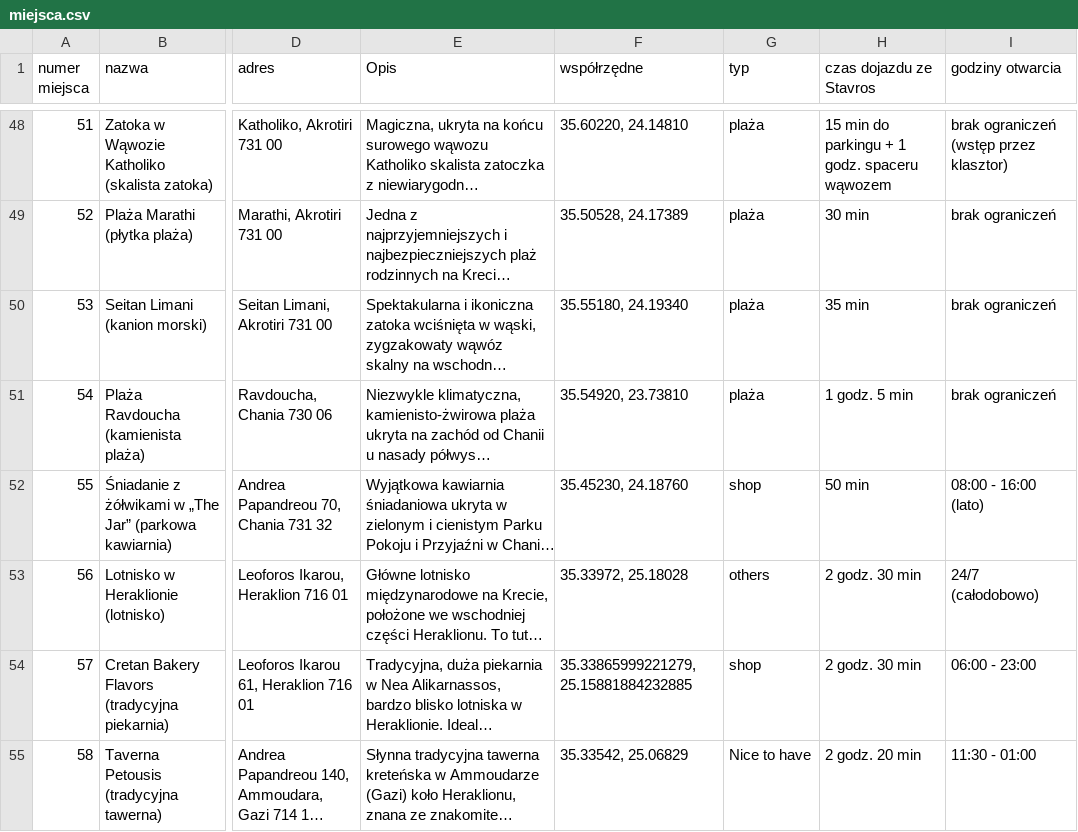
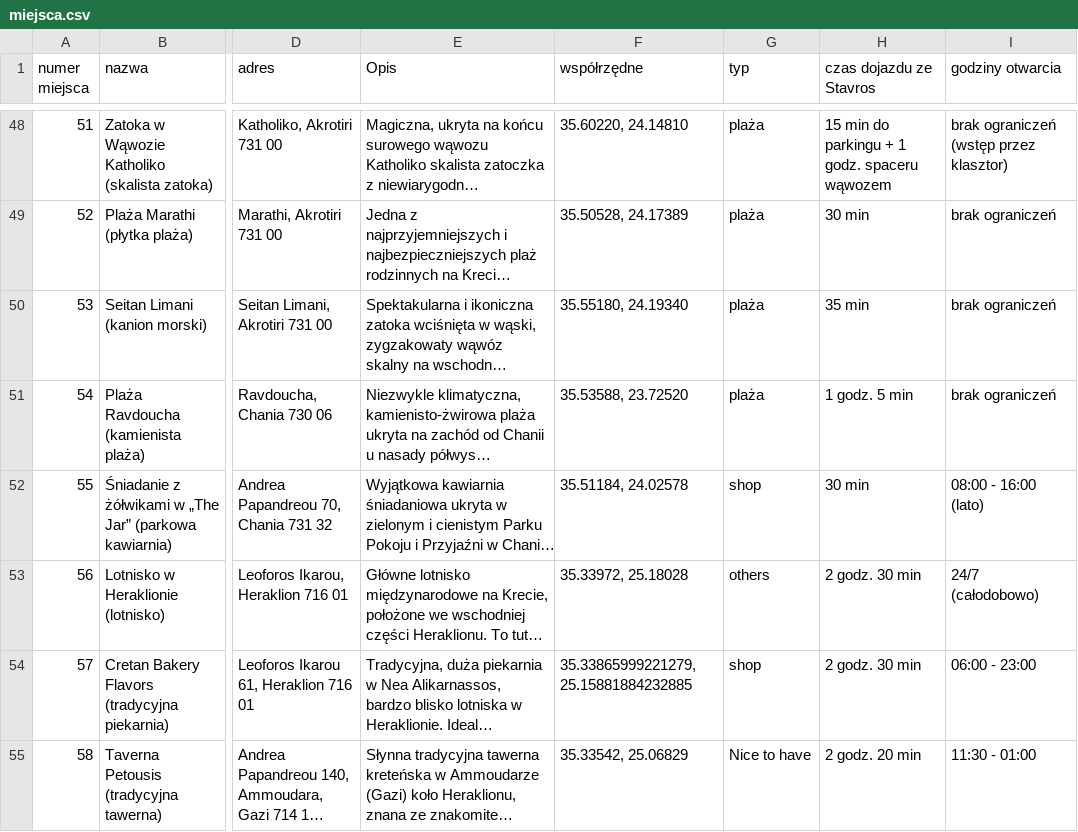
Before and after one commit to mgoral55/fadyssai, a CSV file: miejsca.csv, drawn as a sheet; only a part is shown, gaps mark what is left out; long unchanged cells end in …; the diff covers the shown part only; the diff names each change by its address in the sheet, - before the commit and + after, or states it on an @@ line.

```diff
--- a/miejsca.csv
+++ b/miejsca.csv
-F51 (współrzędne): 35.54920, 23.73810
+F51 (współrzędne): 35.53588, 23.72520
-F52 (współrzędne): 35.45230, 24.18760
+F52 (współrzędne): 35.51184, 24.02578
-H52 (czas dojazdu ze Stavros): 50 min
+H52 (czas dojazdu ze Stavros): 30 min
```
Also changed, not shown: 16 edited cells elsewhere in this file, 1 other file.
